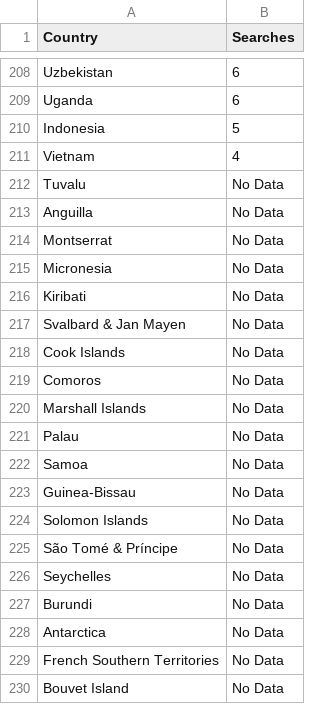
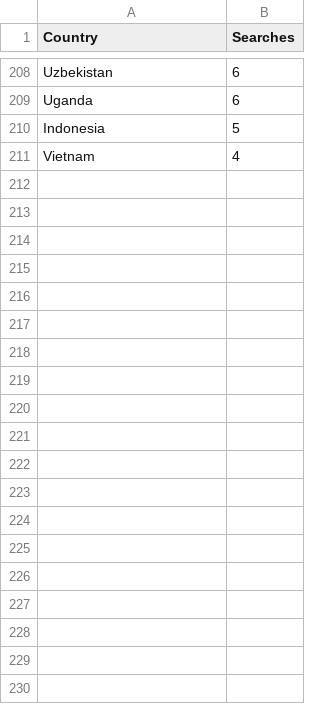
Before and after one commit to thalujyammar/DVII, a CSV file: xbox.csv, drawn as a sheet; only a part is shown, gaps mark what is left out; the diff covers the shown part only; the diff names each change by its address in the sheet, - before the commit and + after, or states it on an @@ line.

Commit message:
Update xbox.csv

```diff
--- a/xbox.csv
+++ b/xbox.csv
-row 212: Tuvalu | No Data
-row 213: Anguilla | No Data
-row 214: Montserrat | No Data
-row 215: Micronesia | No Data
-row 216: Kiribati | No Data
-row 217: Svalbard & Jan Mayen | No Data
-row 218: Cook Islands | No Data
-row 219: Comoros | No Data
-row 220: Marshall Islands | No Data
-row 221: Palau | No Data
-row 222: Samoa | No Data
-row 223: Guinea-Bissau | No Data
-row 224: Solomon Islands | No Data
-row 225: São Tomé & Príncipe | No Data
-row 226: Seychelles | No Data
-row 227: Burundi | No Data
-row 228: Antarctica | No Data
-row 229: French Southern Territories | No Data
-row 230: Bouvet Island | No Data
```
Also changed, not shown: 21 removed rows elsewhere in this file.
